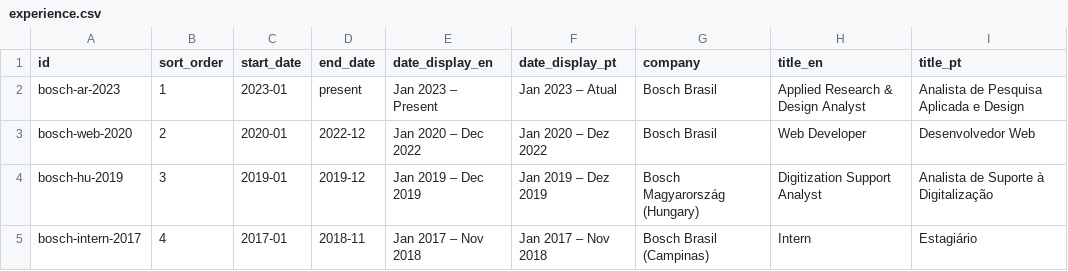
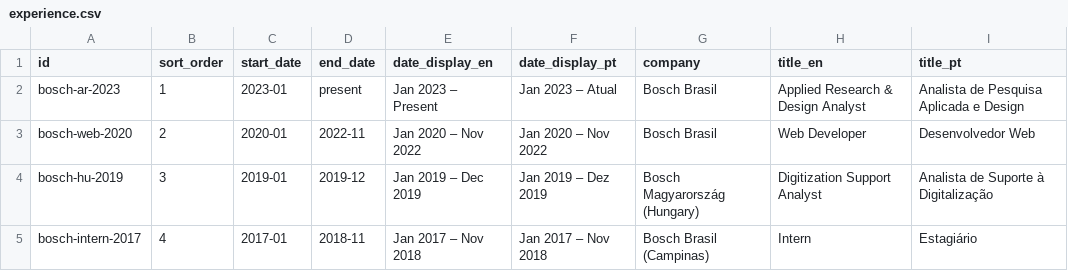
Before and after one commit to duducm2/my-personal-repo, a CSV file: my-data/canonical/experience.csv, drawn as a sheet.

```diff
--- a/my-data/canonical/experience.csv
+++ b/my-data/canonical/experience.csv
@@ -2,3 +2,3 @@ id,sort_order,start_date,end_date,date_display_en,date_display_pt,company,title_
 bosch-ar-2023,1,2023-01,present,Jan 2023 – Present,Jan 2023 – Atual,Bosch Brasil,Applied Research & Design Analyst,Analista de Pesquisa Aplicada e Design
-bosch-web-2020,2,2020-01,2022-12,Jan 2020 – Dec 2022,Jan 2020 – Dez 2022,Bosch Brasil,Web Developer,Desenvolvedor Web
+bosch-web-2020,2,2020-01,2022-11,Jan 2020 – Nov 2022,Jan 2020 – Nov 2022,Bosch Brasil,Web Developer,Desenvolvedor Web
 bosch-hu-2019,3,2019-01,2019-12,Jan 2019 – Dec 2019,Jan 2019 – Dez 2019,Bosch Magyarország (Hungary),Digitization Support Analyst,Analista de Suporte à Digitalização
```
Also changed, not shown: my-data/canonical/companies.csv, my-data/canonical/education_linkedin.csv, 27 other files.
